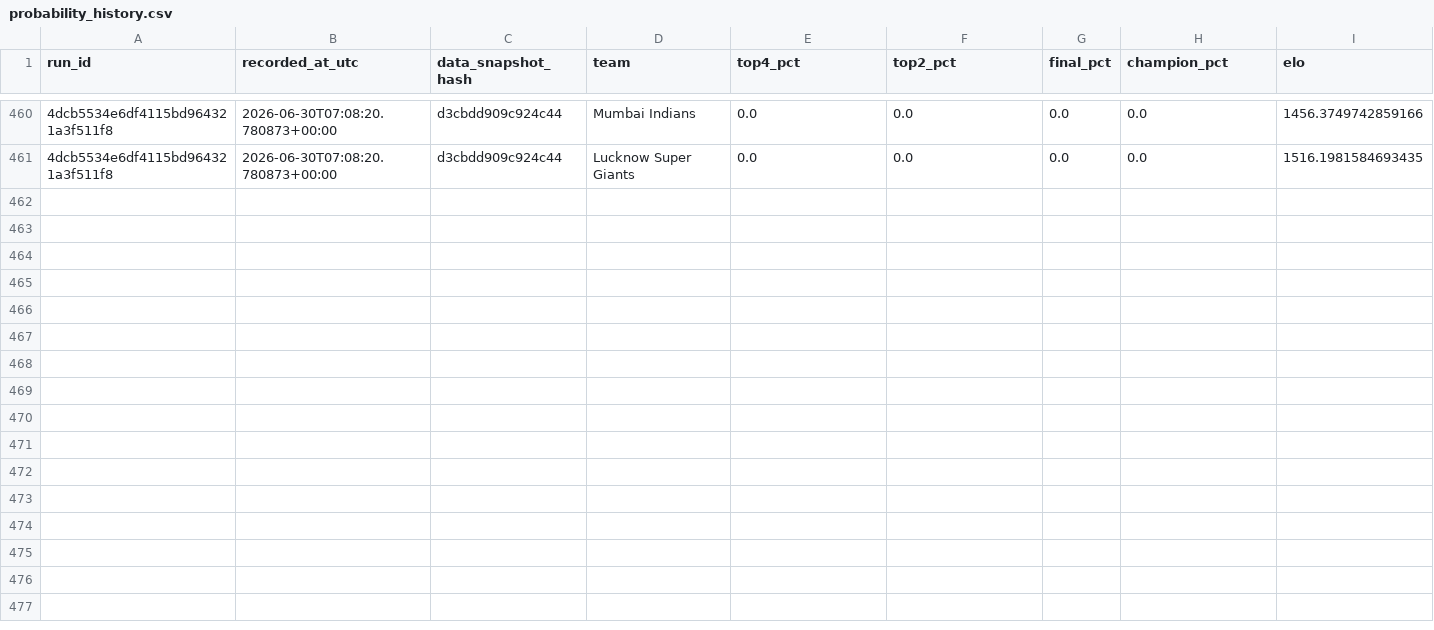
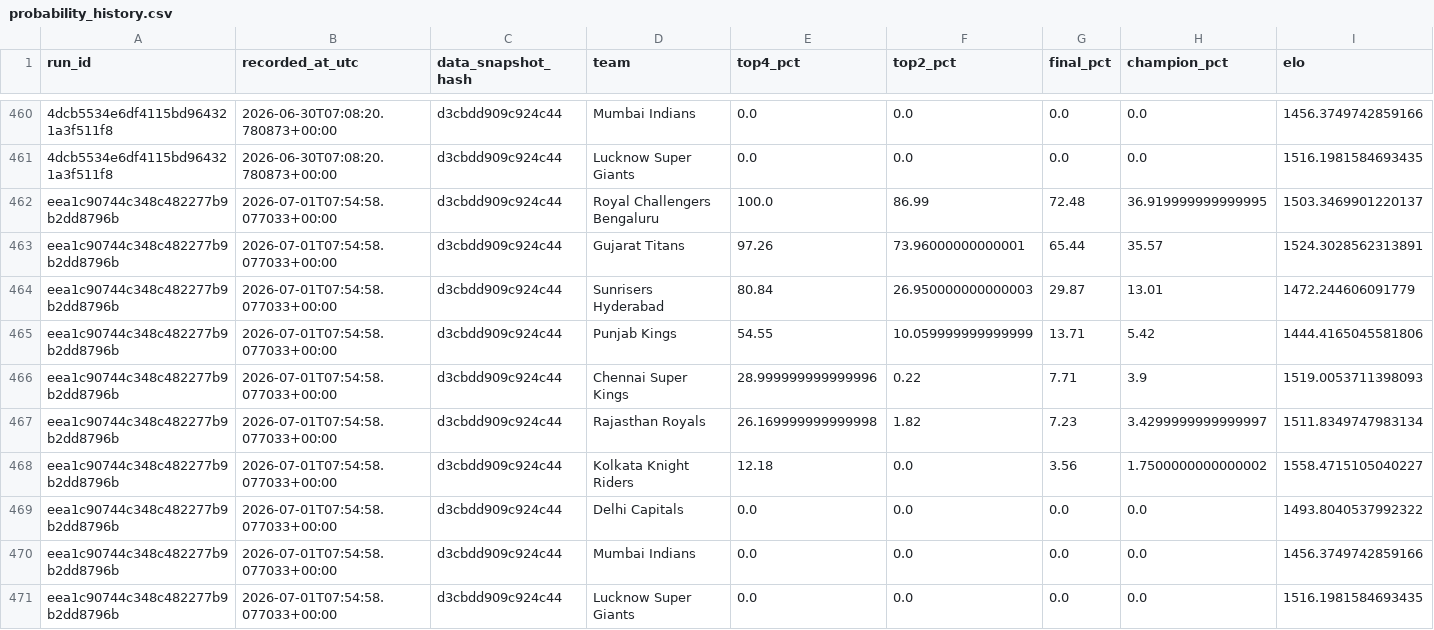
Before and after one commit to Vatsalsrivastava1209/IPL-Predictor, a CSV file: outputs/probability_history.csv, drawn as a sheet; only a part is shown, gaps mark what is left out; the diff names each change by its address in the sheet, - before the commit and + after, or states it on an @@ line.

```diff
--- a/outputs/probability_history.csv
+++ b/outputs/probability_history.csv
+row 462: eea1c90744c348c482277b9b2dd8796b | 2026-07-01T07:54:58.077033+00:00 | d3cbdd909c924c44 | Royal Challengers Bengaluru | 100.0 | 86.99 | 72.48 | 36.919999999999995 | 1503.3469901220137
+row 463: eea1c90744c348c482277b9b2dd8796b | 2026-07-01T07:54:58.077033+00:00 | d3cbdd909c924c44 | Gujarat Titans | 97.26 | 73.96000000000001 | 65.44 | 35.57 | 1524.3028562313891
+row 464: eea1c90744c348c482277b9b2dd8796b | 2026-07-01T07:54:58.077033+00:00 | d3cbdd909c924c44 | Sunrisers Hyderabad | 80.84 | 26.950000000000003 | 29.87 | 13.01 | 1472.244606091779
+row 465: eea1c90744c348c482277b9b2dd8796b | 2026-07-01T07:54:58.077033+00:00 | d3cbdd909c924c44 | Punjab Kings | 54.55 | 10.059999999999999 | 13.71 | 5.42 | 1444.4165045581806
+row 466: eea1c90744c348c482277b9b2dd8796b | 2026-07-01T07:54:58.077033+00:00 | d3cbdd909c924c44 | Chennai Super Kings | 28.999999999999996 | 0.22 | 7.71 | 3.9 | 1519.0053711398093
+row 467: eea1c90744c348c482277b9b2dd8796b | 2026-07-01T07:54:58.077033+00:00 | d3cbdd909c924c44 | Rajasthan Royals | 26.169999999999998 | 1.82 | 7.23 | 3.4299999999999997 | 1511.8349747983134
+row 468: eea1c90744c348c482277b9b2dd8796b | 2026-07-01T07:54:58.077033+00:00 | d3cbdd909c924c44 | Kolkata Knight Riders | 12.18 | 0.0 | 3.56 | 1.7500000000000002 | 1558.4715105040227
+row 469: eea1c90744c348c482277b9b2dd8796b | 2026-07-01T07:54:58.077033+00:00 | d3cbdd909c924c44 | Delhi Capitals | 0.0 | 0.0 | 0.0 | 0.0 | 1493.8040537992322
+row 470: eea1c90744c348c482277b9b2dd8796b | 2026-07-01T07:54:58.077033+00:00 | d3cbdd909c924c44 | Mumbai Indians | 0.0 | 0.0 | 0.0 | 0.0 | 1456.3749742859166
+row 471: eea1c90744c348c482277b9b2dd8796b | 2026-07-01T07:54:58.077033+00:00 | d3cbdd909c924c44 | Lucknow Super Giants | 0.0 | 0.0 | 0.0 | 0.0 | 1516.1981584693435
```
Also changed, not shown: outputs/simulation_runs.csv.
